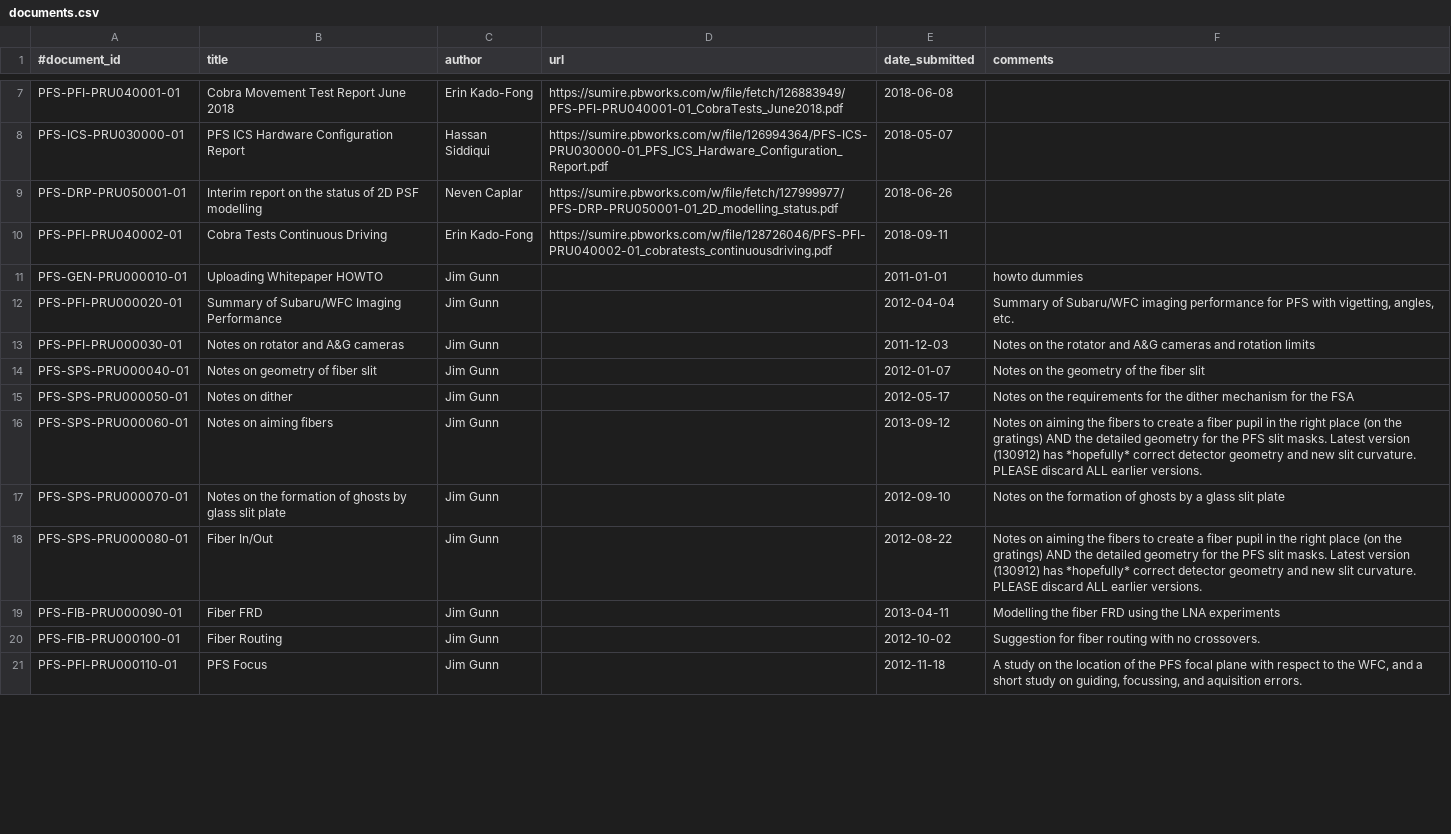
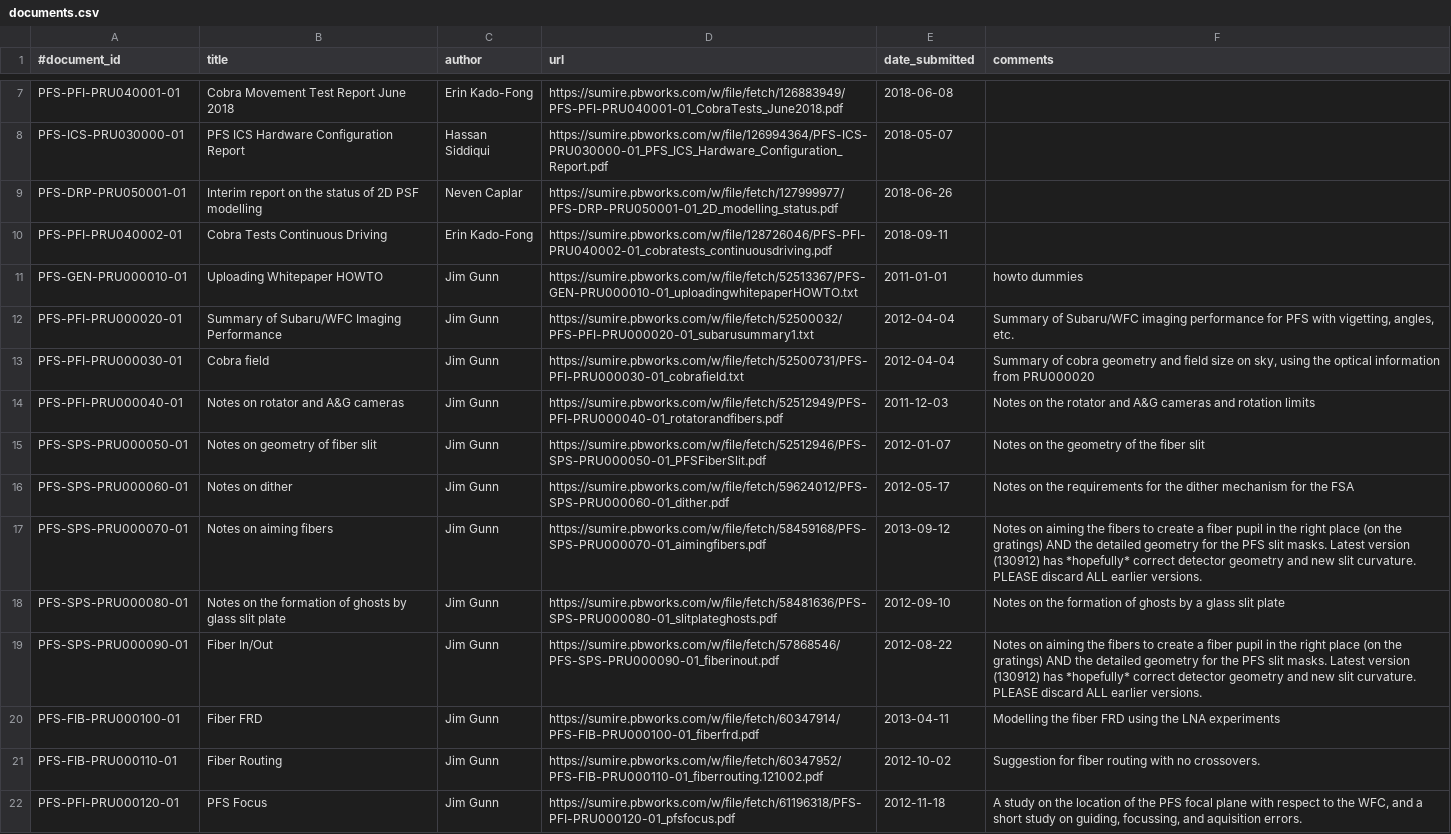
Before and after one commit to Subaru-PFS/doc, a CSV file: registries/princeton/documents.csv, drawn as a sheet; only a part is shown, gaps mark what is left out; the diff covers the shown part only.

Commit message:
fixed error in document numbering

```diff
--- a/registries/princeton/documents.csv
+++ b/registries/princeton/documents.csv
@@ -10,12 +10,13 @@
 "PFS-PFI-PRU040002-01", "Cobra Tests Continuous Driving", "Erin Kado-Fong", "https://sumire.pbworks.com/w/file/128726046/PFS-PFI-PRU040002-01_cobratests_continuousdriving.pdf", "2018-09-11",
-"PFS-GEN-PRU000010-01", "Uploading Whitepaper HOWTO", "Jim Gunn", "", "2011-01-01", "howto dummies"
-"PFS-PFI-PRU000020-01", "Summary of Subaru/WFC Imaging Performance", "Jim Gunn", "", "2012-04-04", "Summary of Subaru/WFC imaging performance for PFS with vigetting, angles, etc."
-"PFS-PFI-PRU000030-01", "Notes on rotator and A&G cameras", "Jim Gunn", "", "2011-12-03", "Notes on the rotator and A&G cameras and rotation limits"
-"PFS-SPS-PRU000040-01", "Notes on geometry of fiber slit", "Jim Gunn", "", "2012-01-07", "Notes on the geometry of the fiber slit"
-"PFS-SPS-PRU000050-01", "Notes on dither", "Jim Gunn", "", "2012-05-17", "Notes on the requirements for the dither mechanism for the FSA"
-"PFS-SPS-PRU000060-01", "Notes on aiming fibers", "Jim Gunn", "", "2013-09-12", "Notes on aiming the fibers to create a fiber pupil in the right place (on the gratings) AND the detailed geometry for the PFS slit masks.  Latest version (130912) has *hopefully* correct detector geometry and new slit curvature. PLEASE discard ALL earlier versions."
-"PFS-SPS-PRU000070-01", "Notes on the formation of ghosts by glass slit plate", "Jim Gunn", "", "2012-09-10", "Notes on the formation of ghosts by a glass slit plate"
-"PFS-SPS-PRU000080-01", "Fiber In/Out", "Jim Gunn", "", "2012-08-22", "Notes on aiming the fibers to create a fiber pupil in the right place (on the gratings) AND the detailed geometry for the PFS slit masks.  Latest version (130912) has *hopefully* correct detector geometry and new slit curvature. PLEASE discard ALL earlier versions."
-"PFS-FIB-PRU000090-01", "Fiber FRD", "Jim Gunn", "", "2013-04-11", "Modelling the fiber FRD using the LNA experiments"
-"PFS-FIB-PRU000100-01", "Fiber Routing", "Jim Gunn", "", "2012-10-02", "Suggestion for fiber routing with no crossovers."
-"PFS-PFI-PRU000110-01", "PFS Focus", "Jim Gunn", "", "2012-11-18", "A study on the location of the PFS focal plane with respect to the WFC, and a short study on guiding, focussing, and aquisition errors."
+"PFS-GEN-PRU000010-01", "Uploading Whitepaper HOWTO", "Jim Gunn", "https://sumire.pbworks.com/w/file/fetch/52513367/PFS-GEN-PRU000010-01_uploadingwhitepaperHOWTO.txt", "2011-01-01", "howto dummies"
+"PFS-PFI-PRU000020-01", "Summary of Subaru/WFC Imaging Performance", "Jim Gunn", "https://sumire.pbworks.com/w/file/fetch/52500032/PFS-PFI-PRU000020-01_subarusummary1.txt", "2012-04-04", "Summary of Subaru/WFC imaging performance for PFS with vigetting, angles, etc."
+"PFS-PFI-PRU000030-01", "Cobra field", "Jim Gunn", "https://sumire.pbworks.com/w/file/fetch/52500731/PFS-PFI-PRU000030-01_cobrafield.txt", "2012-04-04", "Summary of cobra geometry and field size on sky, using the optical information from PRU000020"
+"PFS-PFI-PRU000040-01", "Notes on rotator and A&G cameras", "Jim Gunn", "https://sumire.pbworks.com/w/file/fetch/52512949/PFS-PFI-PRU000040-01_rotatorandfibers.pdf", "2011-12-03", "Notes on the rotator and A&G cameras and rotation limits"
+"PFS-SPS-PRU000050-01", "Notes on geometry of fiber slit", "Jim Gunn", "https://sumire.pbworks.com/w/file/fetch/52512946/PFS-SPS-PRU000050-01_PFSFiberSlit.pdf", "2012-01-07", "Notes on the geometry of the fiber slit"
+"PFS-SPS-PRU000060-01", "Notes on dither", "Jim Gunn", "https://sumire.pbworks.com/w/file/fetch/59624012/PFS-SPS-PRU000060-01_dither.pdf", "2012-05-17", "Notes on the requirements for the dither mechanism for the FSA"
+"PFS-SPS-PRU000070-01", "Notes on aiming fibers", "Jim Gunn", "https://sumire.pbworks.com/w/file/fetch/58459168/PFS-SPS-PRU000070-01_aimingfibers.pdf", "2013-09-12", "Notes on aiming the fibers to create a fiber pupil in the right place (on the gratings) AND the detailed geometry for the PFS slit masks.  Latest version (130912) has *hopefully* correct detector geometry and new slit curvature. PLEASE discard ALL earlier versions."
+"PFS-SPS-PRU000080-01", "Notes on the formation of ghosts by glass slit plate", "Jim Gunn", "https://sumire.pbworks.com/w/file/fetch/58481636/PFS-SPS-PRU000080-01_slitplateghosts.pdf", "2012-09-10", "Notes on the formation of ghosts by a glass slit plate"
+"PFS-SPS-PRU000090-01", "Fiber In/Out", "Jim Gunn", "https://sumire.pbworks.com/w/file/fetch/57868546/PFS-SPS-PRU000090-01_fiberinout.pdf", "2012-08-22", "Notes on aiming the fibers to create a fiber pupil in the right place (on the gratings) AND the detailed geometry for the PFS slit masks.  Latest version (130912) has *hopefully* correct detector geometry and new slit curvature. PLEASE discard ALL earlier versions."
+"PFS-FIB-PRU000100-01", "Fiber FRD", "Jim Gunn", "https://sumire.pbworks.com/w/file/fetch/60347914/PFS-FIB-PRU000100-01_fiberfrd.pdf", "2013-04-11", "Modelling the fiber FRD using the LNA experiments"
+"PFS-FIB-PRU000110-01", "Fiber Routing", "Jim Gunn", "https://sumire.pbworks.com/w/file/fetch/60347952/PFS-FIB-PRU000110-01_fiberrouting.121002.pdf", "2012-10-02", "Suggestion for fiber routing with no crossovers."
+"PFS-PFI-PRU000120-01", "PFS Focus", "Jim Gunn", "https://sumire.pbworks.com/w/file/fetch/61196318/PFS-PFI-PRU000120-01_pfsfocus.pdf", "2012-11-18", "A study on the location of the PFS focal plane with respect to the WFC, and a short study on guiding, focussing, and aquisition errors."
```
Also changed, not shown: 1 added row, 2 removed rows and 23 edited cells elsewhere in this file.
